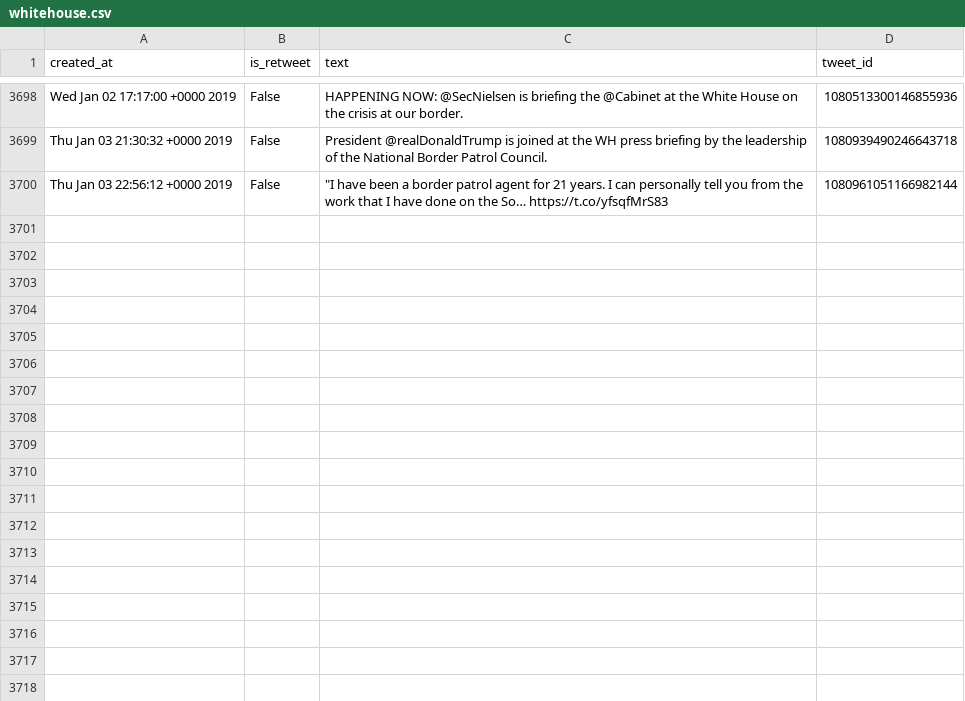
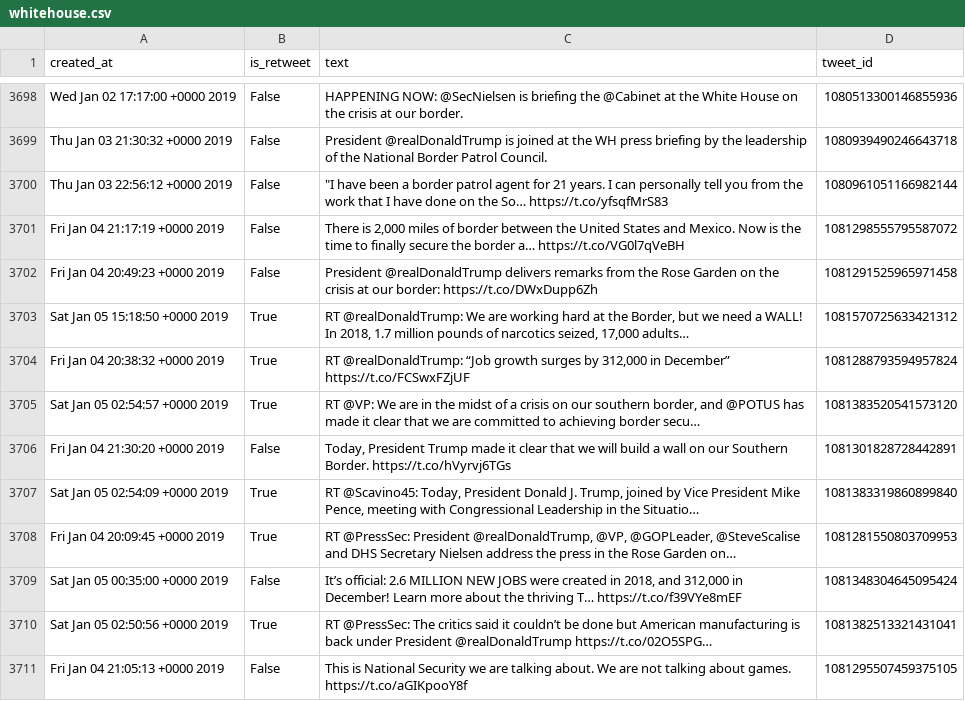
Before and after one commit to cpenalobel/sportsdata, a CSV file: twets/whitehouse.csv, drawn as a sheet; only a part is shown, gaps mark what is left out; the diff names each change by its address in the sheet, - before the commit and + after, or states it on an @@ line.

```diff
--- a/twets/whitehouse.csv
+++ b/twets/whitehouse.csv
+row 3701: Fri Jan 04 21:17:19 +0000 2019 | False | There is 2,000 miles of border between the United States and Mexico. Now is the time to finally secure the border a… https://t.co/VG0l7qVeBH | 1081298555795587072
+row 3702: Fri Jan 04 20:49:23 +0000 2019 | False | President @realDonaldTrump delivers remarks from the Rose Garden on the crisis at our border: https://t.co/DWxDupp6Zh | 1081291525965971458
+row 3703: Sat Jan 05 15:18:50 +0000 2019 | True | RT @realDonaldTrump: We are working hard at the Border, but we need a WALL! In 2018, 1.7 million pounds of narcotics seized, 17,000 adults… | 1081570725633421312
+row 3704: Fri Jan 04 20:38:32 +0000 2019 | True | RT @realDonaldTrump: “Job growth surges by 312,000 in December” https://t.co/FCSwxFZjUF | 1081288793594957824
+row 3705: Sat Jan 05 02:54:57 +0000 2019 | True | RT @VP: We are in the midst of a crisis on our southern border, and @POTUS has made it clear that we are committed to achieving border secu… | 1081383520541573120
+row 3706: Fri Jan 04 21:30:20 +0000 2019 | False | Today, President Trump made it clear that we will build a wall on our Southern Border. https://t.co/hVyrvj6TGs | 1081301828728442891
+row 3707: Sat Jan 05 02:54:09 +0000 2019 | True | RT @Scavino45: Today, President Donald J. Trump, joined by Vice President Mike Pence, meeting with Congressional Leadership in the Situatio… | 1081383319860899840
+row 3708: Fri Jan 04 20:09:45 +0000 2019 | True | RT @PressSec: President @realDonaldTrump, @VP, @GOPLeader, @SteveScalise and DHS Secretary Nielsen address the press in the Rose Garden on… | 1081281550803709953
+row 3709: Sat Jan 05 00:35:00 +0000 2019 | False | It’s official: 2.6 MILLION NEW JOBS were created in 2018, and 312,000 in December! Learn more about the thriving T… https://t.co/f39VYe8mEF | 1081348304645095424
+row 3710: Sat Jan 05 02:50:56 +0000 2019 | True | RT @PressSec: The critics said it couldn’t be done but American manufacturing is back under President @realDonaldTrump https://t.co/02O5SPG… | 1081382513321431041
+row 3711: Fri Jan 04 21:05:13 +0000 2019 | False | This is National Security we are talking about. We are not talking about games. https://t.co/aGIKpooY8f | 1081295507459375105
```
Also changed, not shown: twets/potus.csv, twets/realdonaldtrump.csv, 1 other file.
